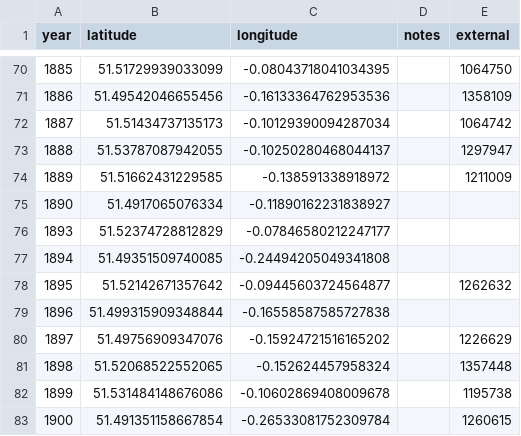
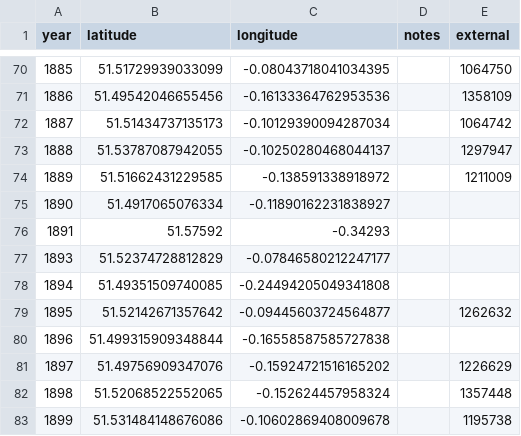
Before and after one commit to aelmekeev/year-on-facade, a CSV file: csv/London.csv, drawn as a sheet; only a part is shown, gaps mark what is left out; the shorter side is filled out with more unchanged rows; the diff names each change by its address in the sheet, - before the commit and + after, or states it on an @@ line.

Commit message:
Add 1891 to London

```diff
--- a/csv/London.csv
+++ b/csv/London.csv
+row 76: 1891 | 51.57592 | -0.34293
```
